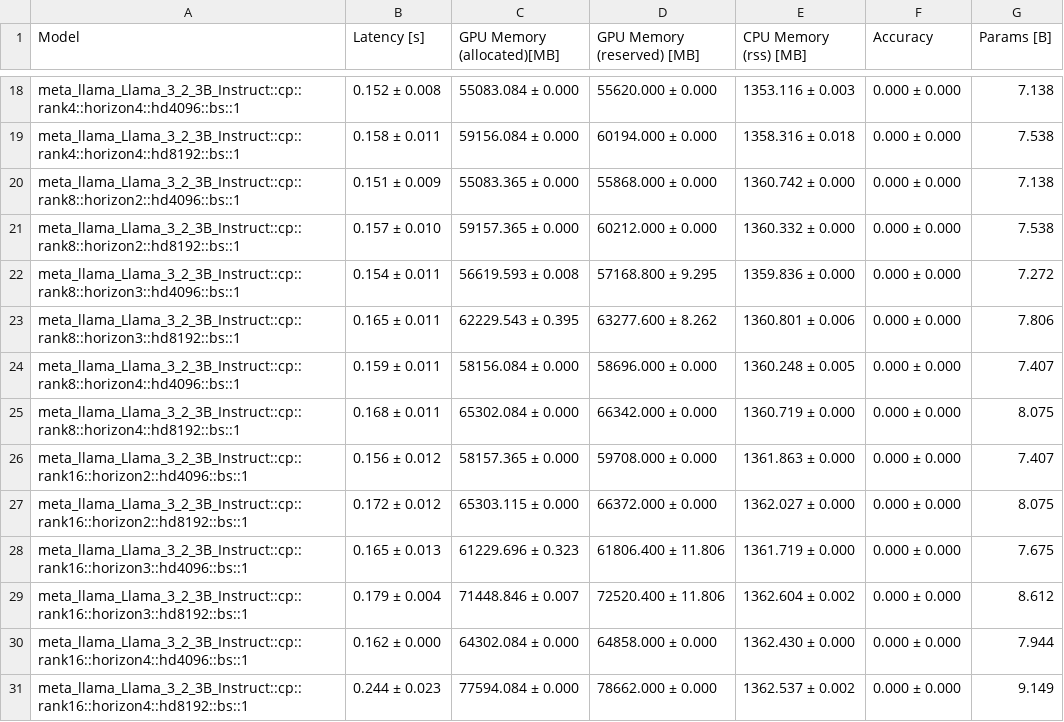
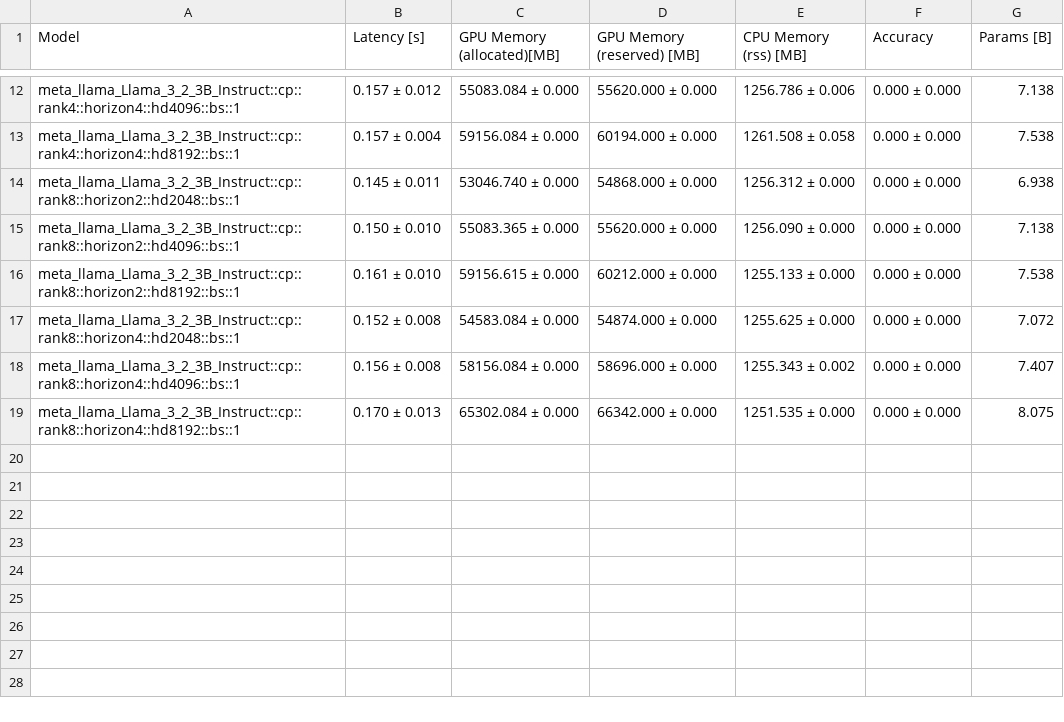
Before and after one commit to marawangamal/TJDNet, a CSV file: results/data/llama31_grid.csv, drawn as a sheet; only a part is shown, gaps mark what is left out; removed rows and columns are numbered as before the commit, all else as after; the diff covers the shown part only; the diff names each change by its address in the sheet, - before the commit and + after, or states it on an @@ line.

```diff
--- a/results/data/llama31_grid.csv
+++ b/results/data/llama31_grid.csv
-B12 (Latency [s]): 0.152 ± 0.008
+B12 (Latency [s]): 0.157 ± 0.012
-E12 (CPU Memory (rss) [MB]): 1353.116 ± 0.003
+E12 (CPU Memory (rss) [MB]): 1256.786 ± 0.006
-B13 (Latency [s]): 0.158 ± 0.011
+B13 (Latency [s]): 0.157 ± 0.004
-E13 (CPU Memory (rss) [MB]): 1358.316 ± 0.018
+E13 (CPU Memory (rss) [MB]): 1261.508 ± 0.058
+row 14: meta_llama_Llama_3_2_3B_Instruct::cp::rank8::horizon2::hd2048::bs::1 | 0.145 ± 0.011 | 53046.740 ± 0.000 | 54868.000 ± 0.000 | 1256.312 ± 0.000 | 0.000 ± 0.000 | 6.938
-B15 (Latency [s]): 0.151 ± 0.009
+B15 (Latency [s]): 0.150 ± 0.010
-D15 (GPU Memory (reserved) [MB]): 55868.000 ± 0.000
+D15 (GPU Memory (reserved) [MB]): 55620.000 ± 0.000
-E15 (CPU Memory (rss) [MB]): 1360.742 ± 0.000
+E15 (CPU Memory (rss) [MB]): 1256.090 ± 0.000
-B16 (Latency [s]): 0.157 ± 0.010
+B16 (Latency [s]): 0.161 ± 0.010
-C16 (GPU Memory (allocated)[MB]): 59157.365 ± 0.000
+C16 (GPU Memory (allocated)[MB]): 59156.615 ± 0.000
-E16 (CPU Memory (rss) [MB]): 1360.332 ± 0.000
+E16 (CPU Memory (rss) [MB]): 1255.133 ± 0.000
-row 22: meta_llama_Llama_3_2_3B_Instruct::cp::rank8::horizon3::hd4096::bs::1 | 0.154 ± 0.011 | 56619.593 ± 0.008 | 57168.800 ± 9.295 | 1359.836 ± 0.000 | 0.000 ± 0.000 | 7.272
-row 23: meta_llama_Llama_3_2_3B_Instruct::cp::rank8::horizon3::hd8192::bs::1 | 0.165 ± 0.011 | 62229.543 ± 0.395 | 63277.600 ± 8.262 | 1360.801 ± 0.006 | 0.000 ± 0.000 | 7.806
+row 17: meta_llama_Llama_3_2_3B_Instruct::cp::rank8::horizon4::hd2048::bs::1 | 0.152 ± 0.008 | 54583.084 ± 0.000 | 54874.000 ± 0.000 | 1255.625 ± 0.000 | 0.000 ± 0.000 | 7.072
-B18 (Latency [s]): 0.159 ± 0.011
+B18 (Latency [s]): 0.156 ± 0.008
-E18 (CPU Memory (rss) [MB]): 1360.248 ± 0.005
+E18 (CPU Memory (rss) [MB]): 1255.343 ± 0.002
-B19 (Latency [s]): 0.168 ± 0.011
+B19 (Latency [s]): 0.170 ± 0.013
-E19 (CPU Memory (rss) [MB]): 1360.719 ± 0.000
+E19 (CPU Memory (rss) [MB]): 1251.535 ± 0.000
-row 26: meta_llama_Llama_3_2_3B_Instruct::cp::rank16::horizon2::hd4096::bs::1 | 0.156 ± 0.012 | 58157.365 ± 0.000 | 59708.000 ± 0.000 | 1361.863 ± 0.000 | 0.000 ± 0.000 | 7.407
-row 27: meta_llama_Llama_3_2_3B_Instruct::cp::rank16::horizon2::hd8192::bs::1 | 0.172 ± 0.012 | 65303.115 ± 0.000 | 66372.000 ± 0.000 | 1362.027 ± 0.000 | 0.000 ± 0.000 | 8.075
-row 28: meta_llama_Llama_3_2_3B_Instruct::cp::rank16::horizon3::hd4096::bs::1 | 0.165 ± 0.013 | 61229.696 ± 0.323 | 61806.400 ± 11.806 | 1361.719 ± 0.000 | 0.000 ± 0.000 | 7.675
-row 29: meta_llama_Llama_3_2_3B_Instruct::cp::rank16::horizon3::hd8192::bs::1 | 0.179 ± 0.004 | 71448.846 ± 0.007 | 72520.400 ± 11.806 | 1362.604 ± 0.002 | 0.000 ± 0.000 | 8.612
-row 30: meta_llama_Llama_3_2_3B_Instruct::cp::rank16::horizon4::hd4096::bs::1 | 0.162 ± 0.000 | 64302.084 ± 0.000 | 64858.000 ± 0.000 | 1362.430 ± 0.000 | 0.000 ± 0.000 | 7.944
-row 31: meta_llama_Llama_3_2_3B_Instruct::cp::rank16::horizon4::hd8192::bs::1 | 0.244 ± 0.023 | 77594.084 ± 0.000 | 78662.000 ± 0.000 | 1362.537 ± 0.002 | 0.000 ± 0.000 | 9.149
```
Also changed, not shown: 3 added rows, 9 removed rows and 21 edited cells elsewhere in this file, 9 other files.
